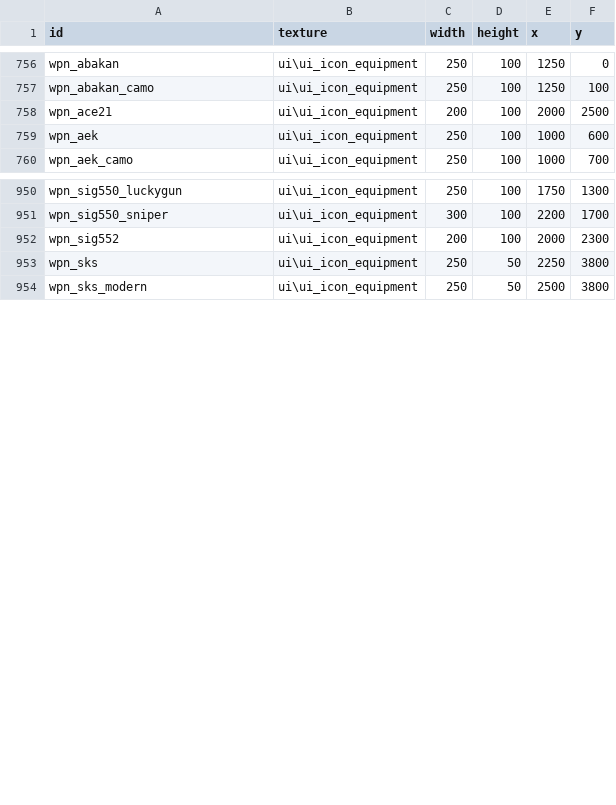
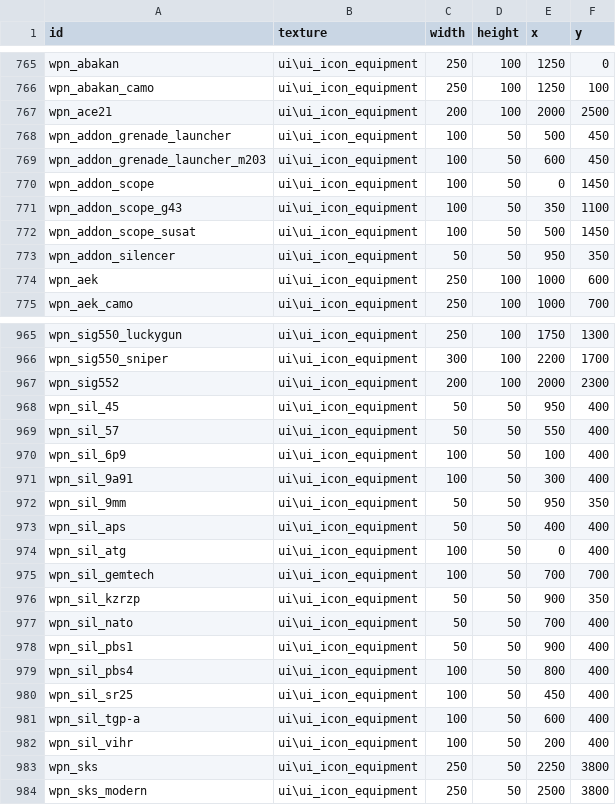
Before and after one commit to SaloEater/Universal-Stalker-Anomaly-Data-Export, a CSV file: data/export_item_icons.csv, drawn as a sheet; only a part is shown, gaps mark what is left out; the diff covers the shown part only.

```diff
--- a/data/export_item_icons.csv
+++ b/data/export_item_icons.csv
@@ -758,2 +767,8 @@ wpn_abakan_camo,ui\ui_icon_equipment,250,100,1250,100
 wpn_ace21,ui\ui_icon_equipment,200,100,2000,2500
+wpn_addon_grenade_launcher,ui\ui_icon_equipment,100,50,500,450
+wpn_addon_grenade_launcher_m203,ui\ui_icon_equipment,100,50,600,450
+wpn_addon_scope,ui\ui_icon_equipment,100,50,0,1450
+wpn_addon_scope_g43,ui\ui_icon_equipment,100,50,350,1100
+wpn_addon_scope_susat,ui\ui_icon_equipment,100,50,500,1450
+wpn_addon_silencer,ui\ui_icon_equipment,50,50,950,350
 wpn_aek,ui\ui_icon_equipment,250,100,1000,600
@@ -952,2 +967,17 @@ wpn_sig550_sniper,ui\ui_icon_equipment,300,100,2200,1700
 wpn_sig552,ui\ui_icon_equipment,200,100,2000,2300
+wpn_sil_45,ui\ui_icon_equipment,50,50,950,400
+wpn_sil_57,ui\ui_icon_equipment,50,50,550,400
+wpn_sil_6p9,ui\ui_icon_equipment,100,50,100,400
+wpn_sil_9a91,ui\ui_icon_equipment,100,50,300,400
+wpn_sil_9mm,ui\ui_icon_equipment,50,50,950,350
+wpn_sil_aps,ui\ui_icon_equipment,50,50,400,400
+wpn_sil_atg,ui\ui_icon_equipment,100,50,0,400
+wpn_sil_gemtech,ui\ui_icon_equipment,100,50,700,700
+wpn_sil_kzrzp,ui\ui_icon_equipment,50,50,900,350
+wpn_sil_nato,ui\ui_icon_equipment,50,50,700,400
+wpn_sil_pbs1,ui\ui_icon_equipment,50,50,900,400
+wpn_sil_pbs4,ui\ui_icon_equipment,100,50,800,400
+wpn_sil_sr25,ui\ui_icon_equipment,100,50,450,400
+wpn_sil_tgp-a,ui\ui_icon_equipment,100,50,600,400
+wpn_sil_vihr,ui\ui_icon_equipment,100,50,200,400
 wpn_sks,ui\ui_icon_equipment,250,50,2250,3800
```
Also changed, not shown: 9 added rows elsewhere in this file, data/export_outfits_outfit_light.csv, 8 other files.
